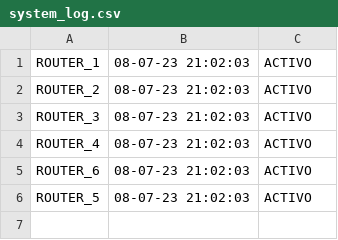
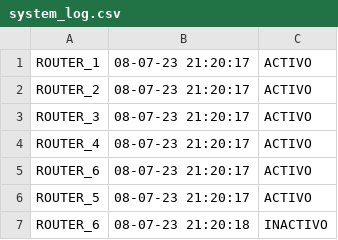
Before and after one commit to ags-sarasua/Final-Estructura, a CSV file: system_log.csv, drawn as a sheet.

```diff
--- a/system_log.csv
+++ b/system_log.csv
@@ -1,6 +1,7 @@
-ROUTER_1,08-07-23 21:02:03,ACTIVO
-ROUTER_2,08-07-23 21:02:03,ACTIVO
-ROUTER_3,08-07-23 21:02:03,ACTIVO
-ROUTER_4,08-07-23 21:02:03,ACTIVO
-ROUTER_6,08-07-23 21:02:03,ACTIVO
-ROUTER_5,08-07-23 21:02:03,ACTIVO
+ROUTER_1,08-07-23 21:20:17,ACTIVO
+ROUTER_2,08-07-23 21:20:17,ACTIVO
+ROUTER_3,08-07-23 21:20:17,ACTIVO
+ROUTER_4,08-07-23 21:20:17,ACTIVO
+ROUTER_6,08-07-23 21:20:17,ACTIVO
+ROUTER_5,08-07-23 21:20:17,ACTIVO
+ROUTER_6,08-07-23 21:20:18,INACTIVO
```
Also changed, not shown: 3 other files.
